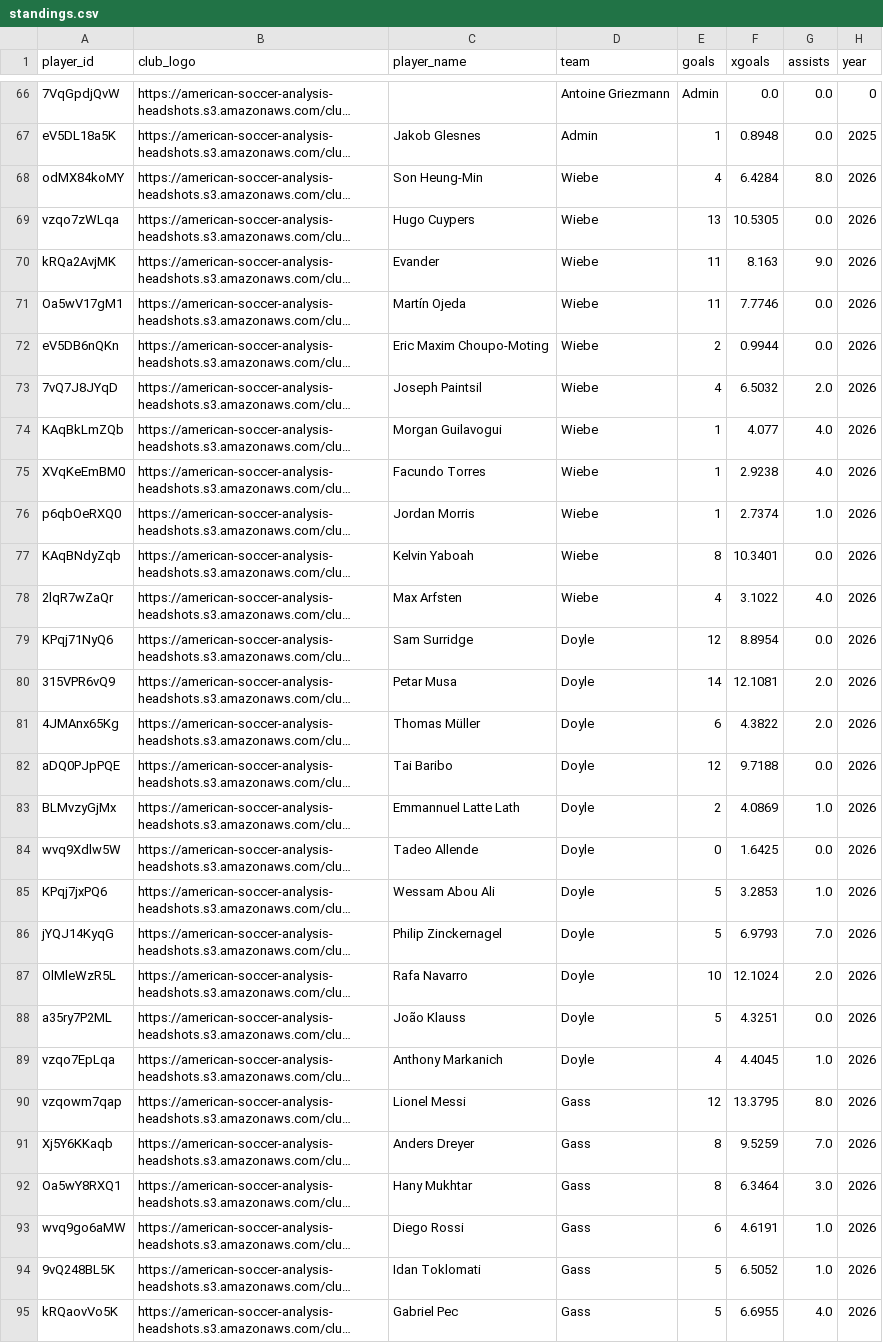
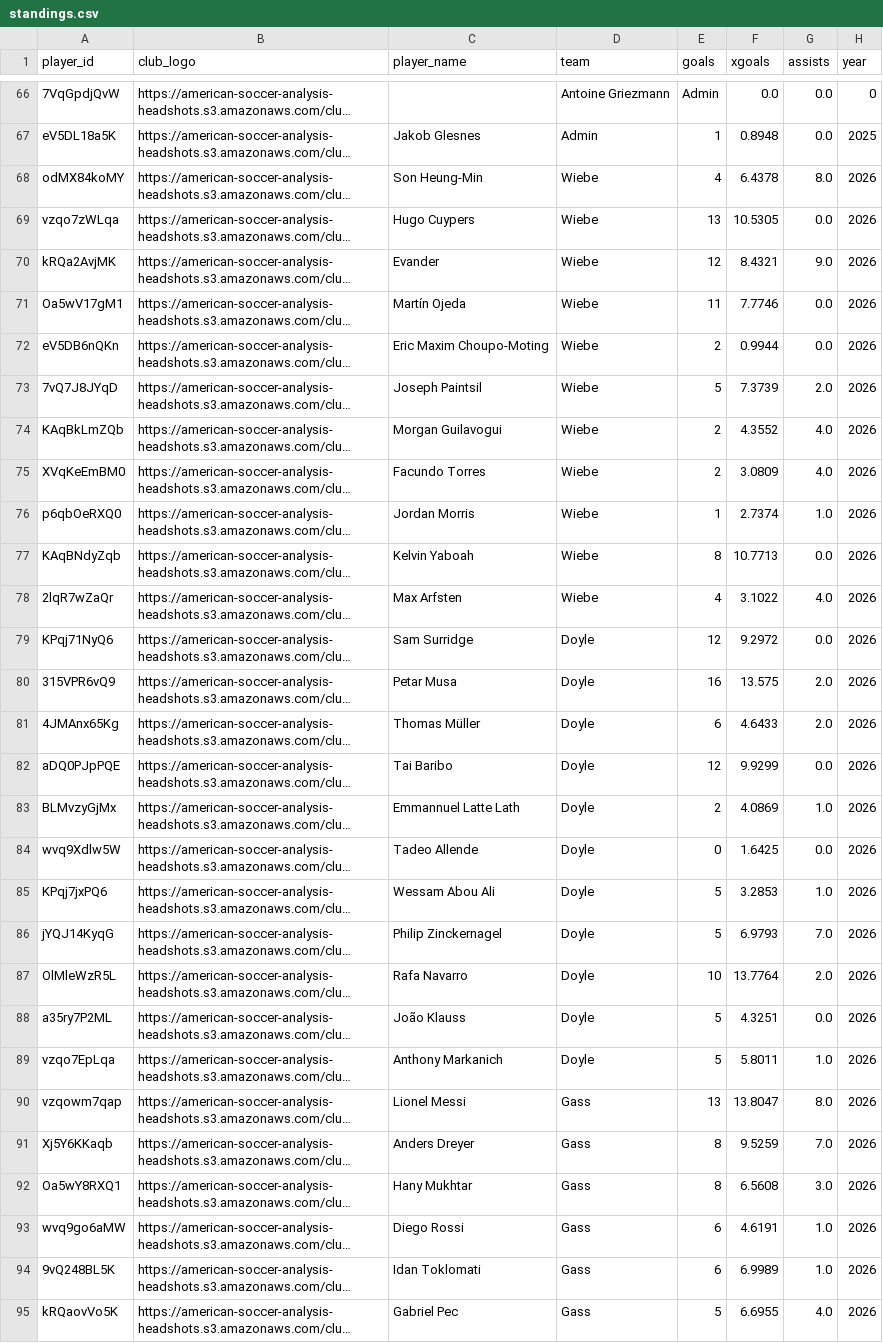
Before and after one commit to bgrnwd/soccerwise, a CSV file: src/standings.csv, drawn as a sheet; only a part is shown, gaps mark what is left out; long unchanged cells end in …; the diff covers the shown part only; the diff names each change by its address in the sheet, - before the commit and + after, or states it on an @@ line.

```diff
--- a/src/standings.csv
+++ b/src/standings.csv
-F68 (xgoals): 6.4284
+F68 (xgoals): 6.4378
-E70 (goals): 11
+E70 (goals): 12
-F70 (xgoals): 8.163
+F70 (xgoals): 8.4321
-E73 (goals): 4
+E73 (goals): 5
-F73 (xgoals): 6.5032
+F73 (xgoals): 7.3739
-E74:E75 (goals): 1
+E74:E75 (goals): 2
-F74 (xgoals): 4.077
+F74 (xgoals): 4.3552
-F75 (xgoals): 2.9238
+F75 (xgoals): 3.0809
-F77 (xgoals): 10.3401
+F77 (xgoals): 10.7713
-F79 (xgoals): 8.8954
+F79 (xgoals): 9.2972
-E80 (goals): 14
+E80 (goals): 16
-F80 (xgoals): 12.1081
+F80 (xgoals): 13.575
-F81 (xgoals): 4.3822
+F81 (xgoals): 4.6433
-F82 (xgoals): 9.7188
+F82 (xgoals): 9.9299
-F87 (xgoals): 12.1024
+F87 (xgoals): 13.7764
-E89 (goals): 4
+E89 (goals): 5
-F89 (xgoals): 4.4045
+F89 (xgoals): 5.8011
-E90 (goals): 12
+E90 (goals): 13
-F90 (xgoals): 13.3795
+F90 (xgoals): 13.8047
-F92 (xgoals): 6.3464
+F92 (xgoals): 6.5608
-E94 (goals): 5
+E94 (goals): 6
-F94 (xgoals): 6.5052
+F94 (xgoals): 6.9989
```
Also changed, not shown: 28 edited cells elsewhere in this file, src/over_under.csv, 2 other files.
